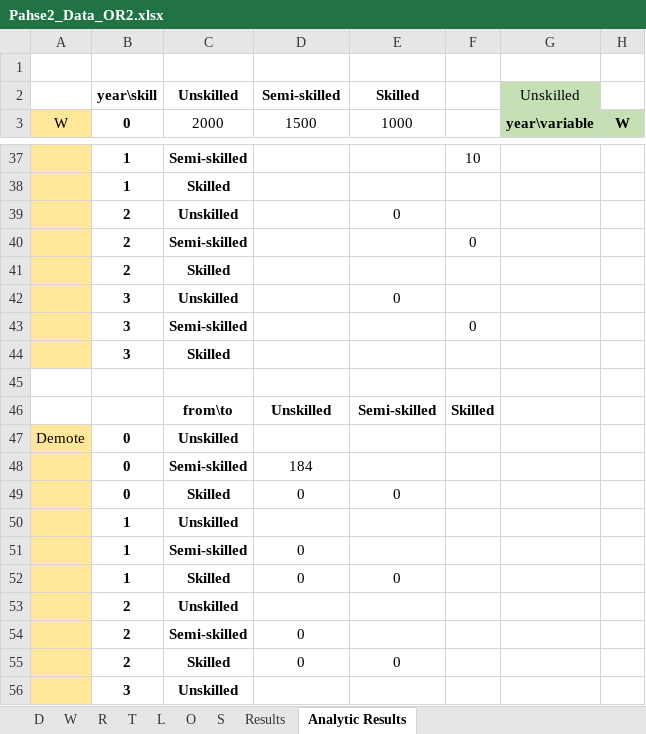
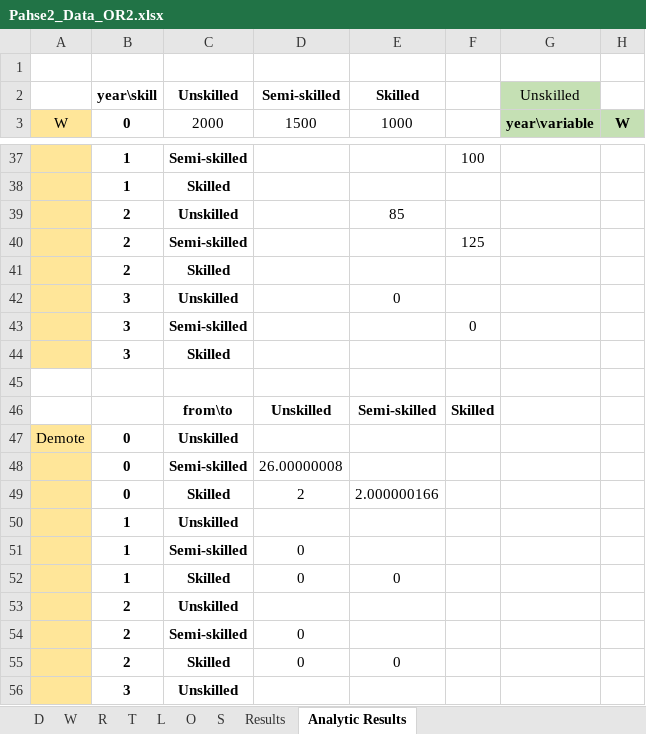
Before and after one commit to mozshen/OperationsResearch2-Project, an Excel workbook: Phase2-answer/Pahse2_Data_OR2.xlsx, sheet Analytic Results, drawn as a sheet; only a part is shown, gaps mark what is left out; values as stored, in another font and other column widths than the file's, no borders; the diff covers the shown part only; the diff names each change by its address in the sheet, - before the commit and + after, or states it on an @@ line.

```diff
--- a/Phase2-answer/Pahse2_Data_OR2.xlsx (sheet Analytic Results)
+++ b/Phase2-answer/Pahse2_Data_OR2.xlsx (sheet Analytic Results)
-F37: 10
+F37: 100
-E39 (1000): 0
+E39 (1000): 85
-F40: 0
+F40: 125
-D48 (1500): 184
+D48 (1500): 26.00000008
-D49 (1500): 0
+D49 (1500): 2
-E49 (1000): 0
+E49 (1000): 2.000000166
```
Also changed, not shown: 6 added rows, 6 removed rows, 1 moved row and 50 edited cells elsewhere in this sheet, sheet Results, sheet T, formulas that keep their value, 8 other files.
